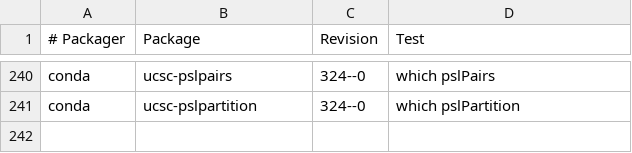
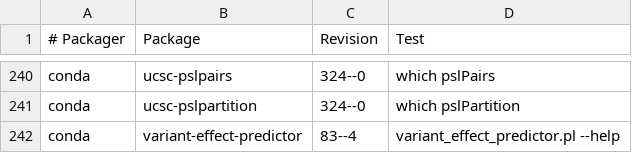
Before and after one commit to BioContainers/mulled, a TSV file: packages.tsv, drawn as a sheet; only a part is shown, gaps mark what is left out; the diff names each change by its address in the sheet, - before the commit and + after, or states it on an @@ line.

Commit message:
Add variant-effect-predictor

```diff
--- a/packages.tsv
+++ b/packages.tsv
+row 242: conda | variant-effect-predictor | 83--4 | variant_effect_predictor.pl --help
```
